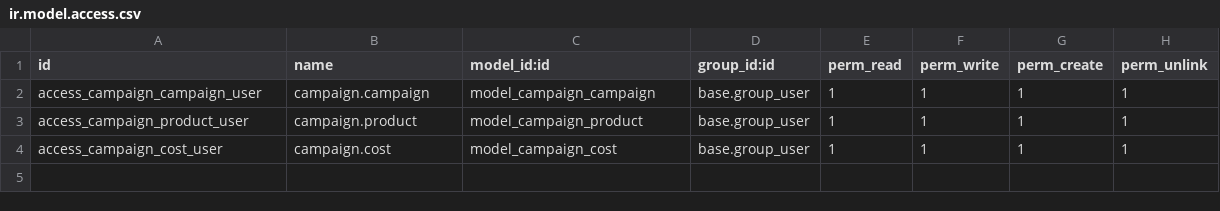
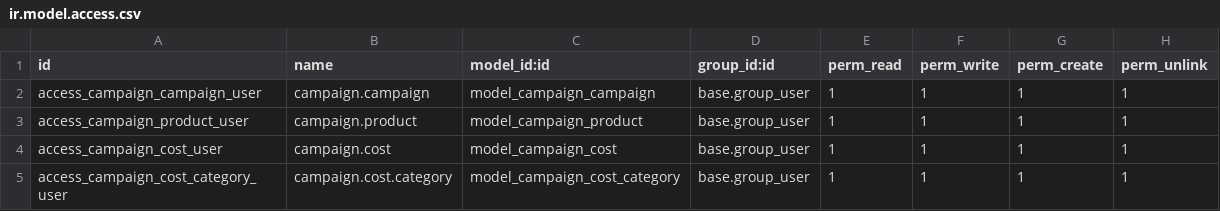
Before and after one commit to Micronaet/micronaet-campaign, a CSV file: campaign_base/security/ir.model.access.csv, drawn as a sheet; the diff names each change by its address in the sheet, - before the commit and + after, or states it on an @@ line.

Commit message:
Add cost and category table

```diff
--- a/campaign_base/security/ir.model.access.csv
+++ b/campaign_base/security/ir.model.access.csv
+row 5: access_campaign_cost_category_user | campaign.cost.category | model_campaign_cost_category | base.group_user | 1 | 1 | 1 | 1
```
Also changed, not shown: 4 other files.
